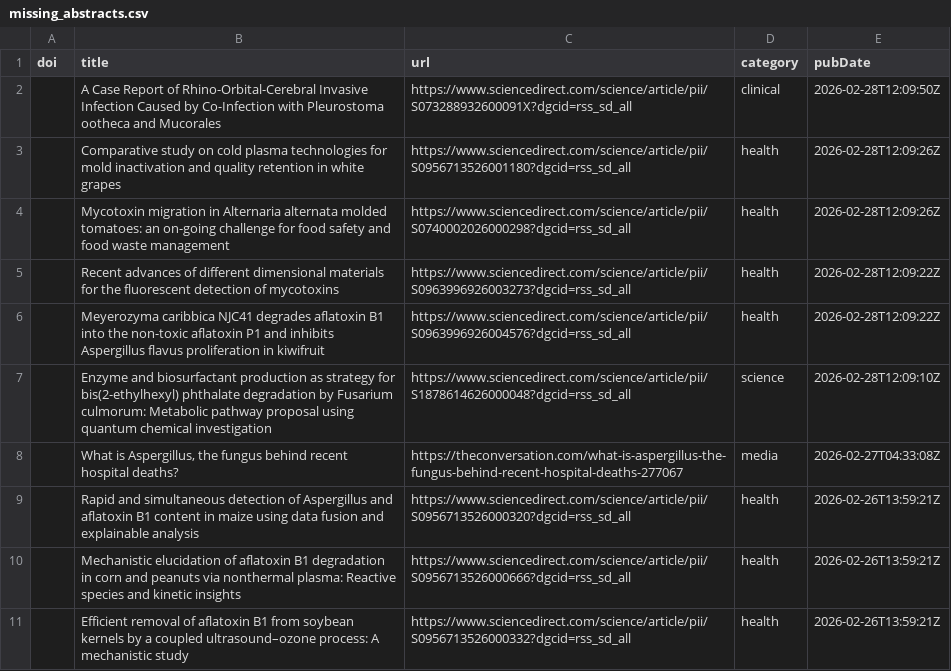
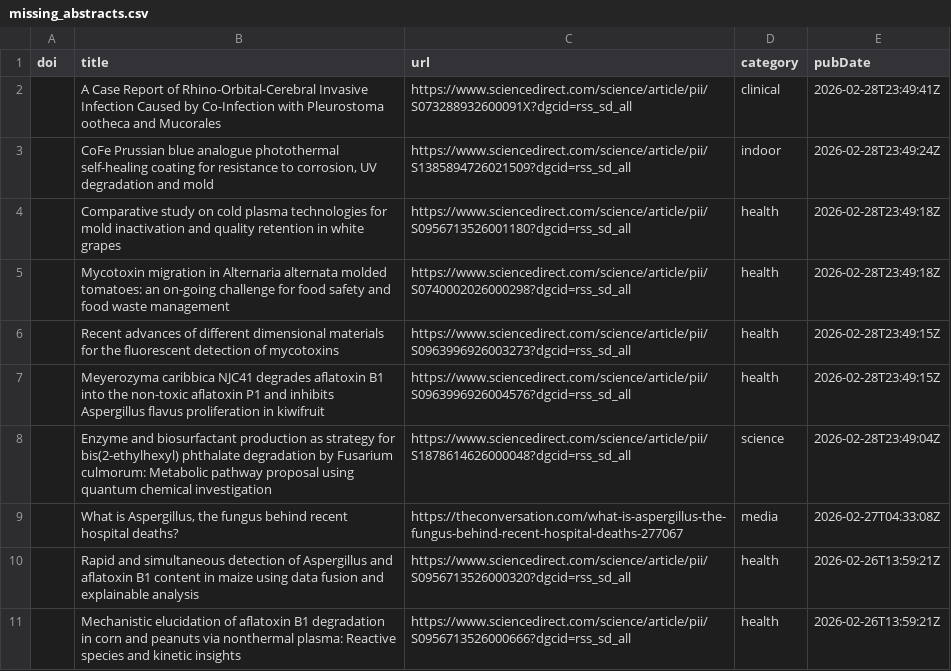
Before and after one commit to jamiejcross/planetmould, a CSV file: missing_abstracts.csv, drawn as a sheet; only a part is shown; the shorter side is filled out with more unchanged rows.

```diff
--- a/missing_abstracts.csv
+++ b/missing_abstracts.csv
@@ -1,8 +1,9 @@
 doi,title,url,category,pubDate
-,A Case Report of Rhino-Orbital-Cerebral Invasive Infection Caused by Co-Infection with Pleurostoma ootheca and Mucorales,https://www.sciencedirect.com/science/article/pii/S073288932600091X?dgcid=rss_sd_all,clinical,2026-02-28T12:09:50Z
-,Comparative study on cold plasma technologies for mold inactivation and quality retention in white grapes,https://www.sciencedirect.com/science/article/pii/S0956713526001180?dgcid=rss_sd_all,health,2026-02-28T12:09:26Z
-,Mycotoxin migration in Alternaria alternata molded tomatoes: an on-going challenge for food safety and food waste management,https://www.sciencedirect.com/science/article/pii/S0740002026000298?dgcid=rss_sd_all,health,2026-02-28T12:09:26Z
-,Recent advances of different dimensional materials for the fluorescent detection of mycotoxins,https://www.sciencedirect.com/science/article/pii/S0963996926003273?dgcid=rss_sd_all,health,2026-02-28T12:09:22Z
-,Meyerozyma caribbica NJC41 degrades aflatoxin B1 into the non-toxic aflatoxin P1 and inhibits Aspergillus flavus proliferation in kiwifruit,https://www.sciencedirect.com/science/article/pii/S0963996926004576?dgcid=rss_sd_all,health,2026-02-28T12:09:22Z
-,Enzyme and biosurfactant production as strategy for bis(2-ethylhexyl) phthalate degradation by Fusarium culmorum: Metabolic pathway proposal using quantum chemical investigation,https://www.sciencedirect.com/science/article/pii/S1878614626000048?dgcid=rss_sd_all,science,2026-02-28T12:09:10Z
+,A Case Report of Rhino-Orbital-Cerebral Invasive Infection Caused by Co-Infection with Pleurostoma ootheca and Mucorales,https://www.sciencedirect.com/science/article/pii/S073288932600091X?dgcid=rss_sd_all,clinical,2026-02-28T23:49:41Z
+,"CoFe Prussian blue analogue photothermal self-healing coating for resistance to corrosion, UV degradation and mold",https://www.sciencedirect.com/science/article/pii/S1385894726021509?dgcid=rss_sd_all,indoor,2026-02-28T23:49:24Z
+,Comparative study on cold plasma technologies for mold inactivation and quality retention in white grapes,https://www.sciencedirect.com/science/article/pii/S0956713526001180?dgcid=rss_sd_all,health,2026-02-28T23:49:18Z
+,Mycotoxin migration in Alternaria alternata molded tomatoes: an on-going challenge for food safety and food waste management,https://www.sciencedirect.com/science/article/pii/S0740002026000298?dgcid=rss_sd_all,health,2026-02-28T23:49:18Z
+,Recent advances of different dimensional materials for the fluorescent detection of mycotoxins,https://www.sciencedirect.com/science/article/pii/S0963996926003273?dgcid=rss_sd_all,health,2026-02-28T23:49:15Z
+,Meyerozyma caribbica NJC41 degrades aflatoxin B1 into the non-toxic aflatoxin P1 and inhibits Aspergillus flavus proliferation in kiwifruit,https://www.sciencedirect.com/science/article/pii/S0963996926004576?dgcid=rss_sd_all,health,2026-02-28T23:49:15Z
+,Enzyme and biosurfactant production as strategy for bis(2-ethylhexyl) phthalate degradation by Fusarium culmorum: Metabolic pathway proposal using quantum chemical investigation,https://www.sciencedirect.com/science/article/pii/S1878614626000048?dgcid=rss_sd_all,science,2026-02-28T23:49:04Z
 ,"What is Aspergillus, the fungus behind recent hospital deaths?",https://theconversation.com/what-is-aspergillus-the-fungus-behind-recent-hospital-deaths-277067,media,2026-02-27T04:33:08Z
```
Also changed, not shown: 4 other files.
